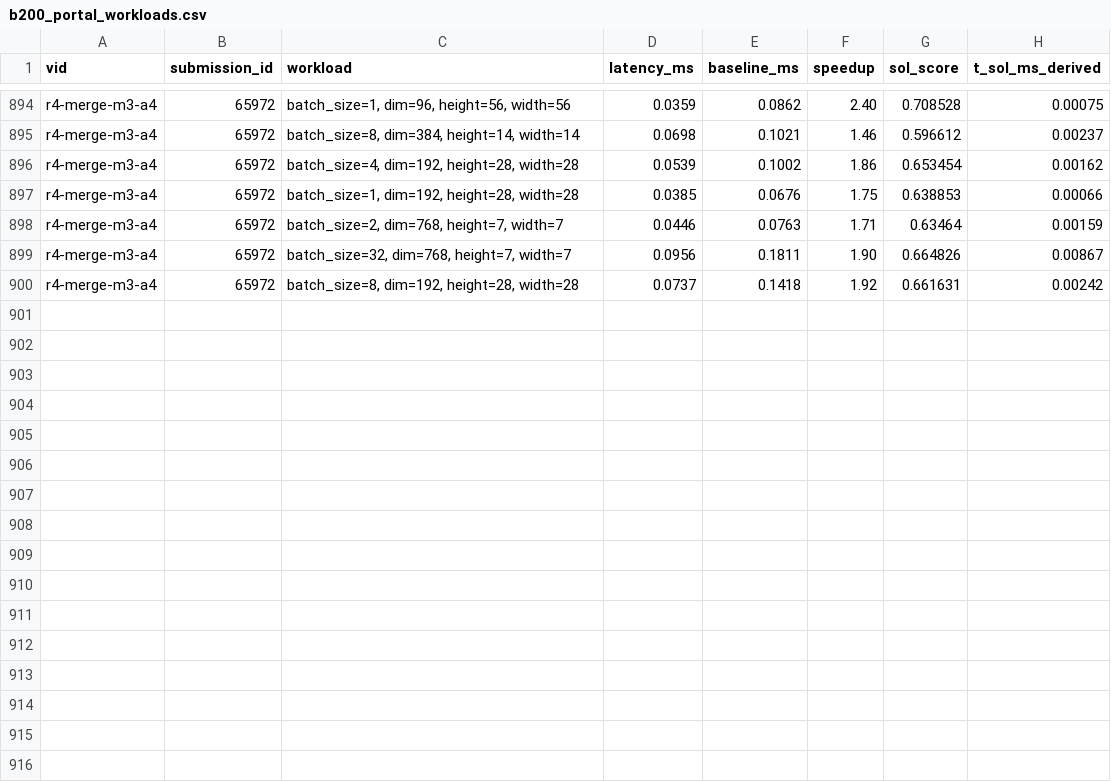
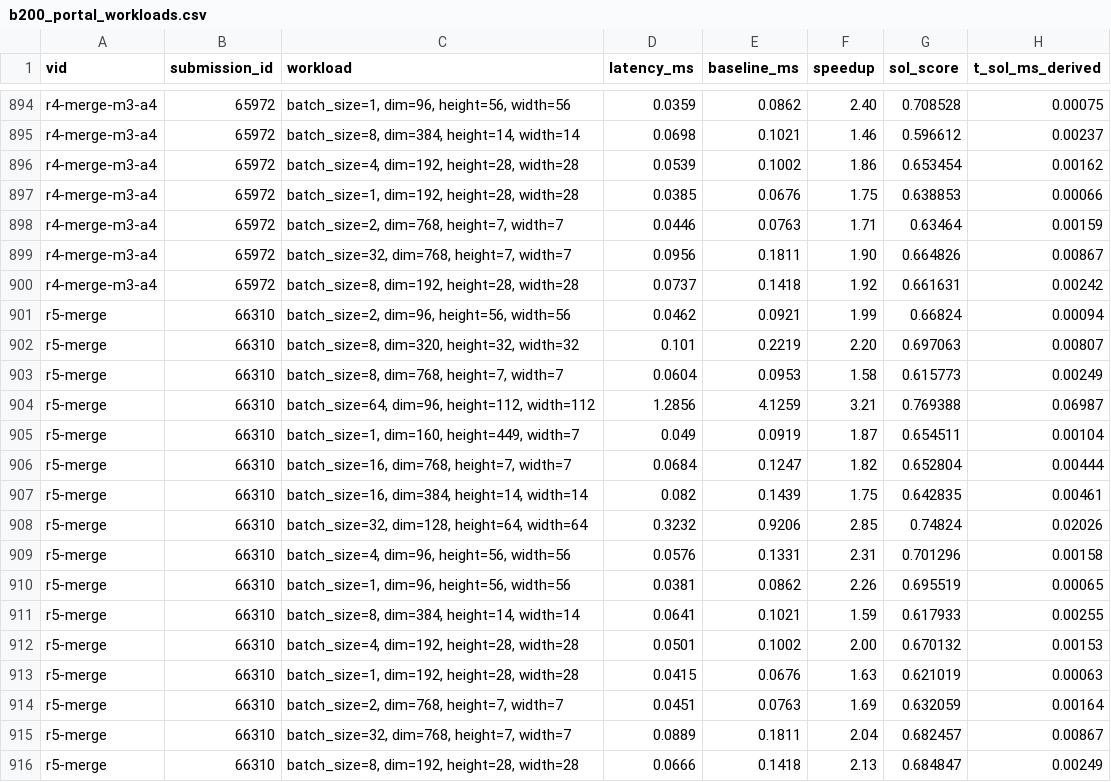
Before and after one commit to Hha21/execbench-test, a CSV file: poc/results/b200_portal_workloads.csv, drawn as a sheet; only a part is shown, gaps mark what is left out; the diff names each change by its address in the sheet, - before the commit and + after, or states it on an @@ line.

```diff
--- a/poc/results/b200_portal_workloads.csv
+++ b/poc/results/b200_portal_workloads.csv
+row 901: r5-merge | 66310 | batch_size=2, dim=96, height=56, width=56 | 0.0462 | 0.0921 | 1.99 | 0.66824 | 0.00094
+row 902: r5-merge | 66310 | batch_size=8, dim=320, height=32, width=32 | 0.101 | 0.2219 | 2.20 | 0.697063 | 0.00807
+row 903: r5-merge | 66310 | batch_size=8, dim=768, height=7, width=7 | 0.0604 | 0.0953 | 1.58 | 0.615773 | 0.00249
+row 904: r5-merge | 66310 | batch_size=64, dim=96, height=112, width=112 | 1.2856 | 4.1259 | 3.21 | 0.769388 | 0.06987
+row 905: r5-merge | 66310 | batch_size=1, dim=160, height=449, width=7 | 0.049 | 0.0919 | 1.87 | 0.654511 | 0.00104
+row 906: r5-merge | 66310 | batch_size=16, dim=768, height=7, width=7 | 0.0684 | 0.1247 | 1.82 | 0.652804 | 0.00444
+row 907: r5-merge | 66310 | batch_size=16, dim=384, height=14, width=14 | 0.082 | 0.1439 | 1.75 | 0.642835 | 0.00461
+row 908: r5-merge | 66310 | batch_size=32, dim=128, height=64, width=64 | 0.3232 | 0.9206 | 2.85 | 0.74824 | 0.02026
+row 909: r5-merge | 66310 | batch_size=4, dim=96, height=56, width=56 | 0.0576 | 0.1331 | 2.31 | 0.701296 | 0.00158
+row 910: r5-merge | 66310 | batch_size=1, dim=96, height=56, width=56 | 0.0381 | 0.0862 | 2.26 | 0.695519 | 0.00065
+row 911: r5-merge | 66310 | batch_size=8, dim=384, height=14, width=14 | 0.0641 | 0.1021 | 1.59 | 0.617933 | 0.00255
+row 912: r5-merge | 66310 | batch_size=4, dim=192, height=28, width=28 | 0.0501 | 0.1002 | 2.00 | 0.670132 | 0.00153
+row 913: r5-merge | 66310 | batch_size=1, dim=192, height=28, width=28 | 0.0415 | 0.0676 | 1.63 | 0.621019 | 0.00063
+row 914: r5-merge | 66310 | batch_size=2, dim=768, height=7, width=7 | 0.0451 | 0.0763 | 1.69 | 0.632059 | 0.00164
+row 915: r5-merge | 66310 | batch_size=32, dim=768, height=7, width=7 | 0.0889 | 0.1811 | 2.04 | 0.682457 | 0.00867
+row 916: r5-merge | 66310 | batch_size=8, dim=192, height=28, width=28 | 0.0666 | 0.1418 | 2.13 | 0.684847 | 0.00249
```
Also changed, not shown: poc/results/b200_portal.csv.
